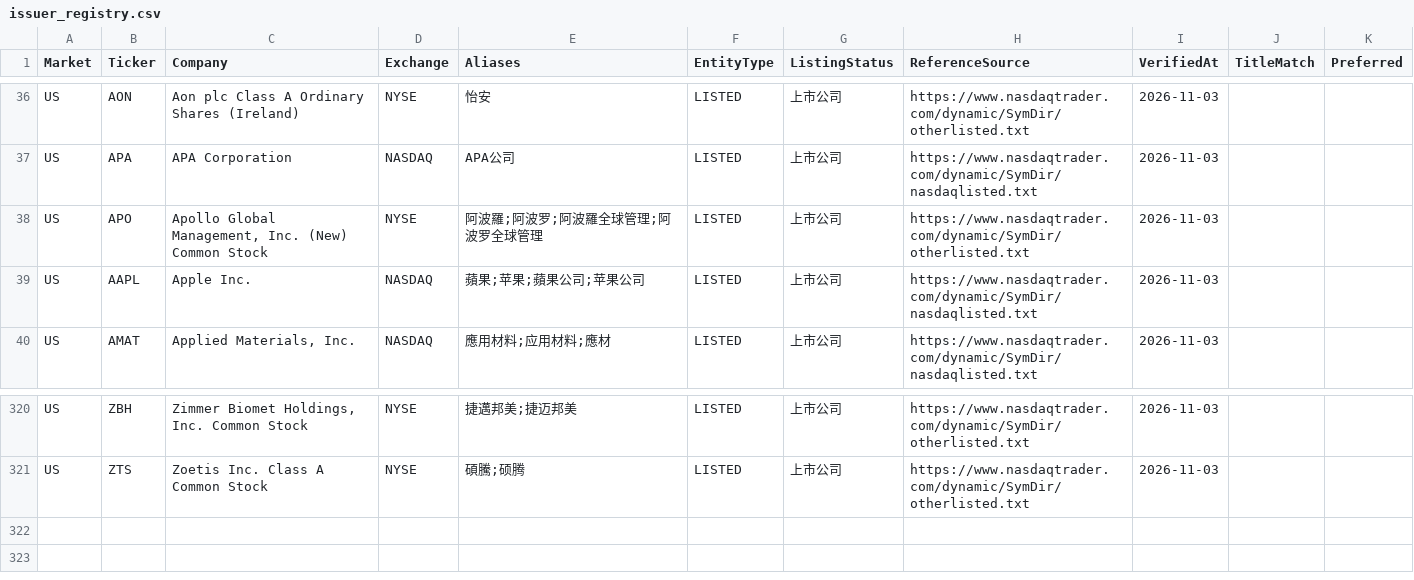
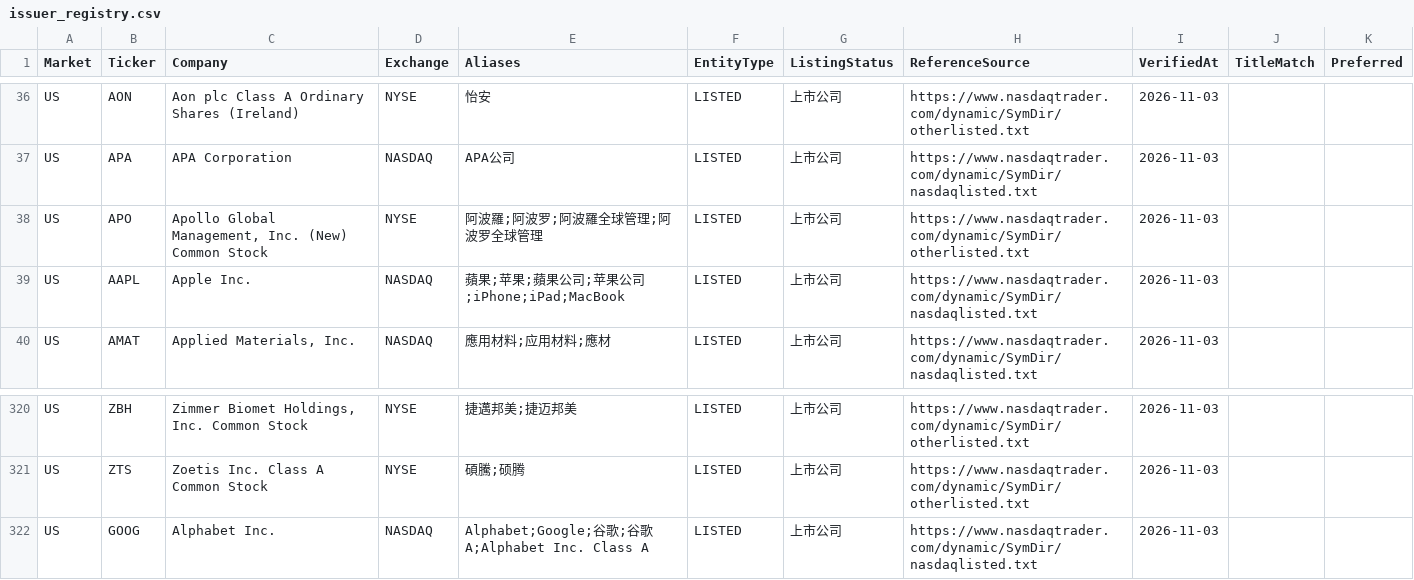
Before and after one commit to RMSecfb/negative-news, a CSV file: config/issuer_registry.csv, drawn as a sheet; only a part is shown, gaps mark what is left out.

Commit message:
Ticker 比對補強：GOOG 別名、Apple 產品名；補回 11/01 起空白 Ticker

```diff
--- a/config/issuer_registry.csv
+++ b/config/issuer_registry.csv
@@ -38,3 +38,3 @@ US,APA,APA Corporation,NASDAQ,APA公司,LISTED,上市公司,https://www.nasdaqtr
 US,APO,"Apollo Global Management, Inc. (New) Common Stock",NYSE,阿波羅;阿波罗;阿波羅全球管理;阿波罗全球管理,LISTED,上市公司,https://www.nasdaqtrader.com/dynamic/SymDir/otherlisted.txt,2026-11-03,,
-US,AAPL,Apple Inc.,NASDAQ,蘋果;苹果;蘋果公司;苹果公司,LISTED,上市公司,https://www.nasdaqtrader.com/dynamic/SymDir/nasdaqlisted.txt,2026-11-03,,
+US,AAPL,Apple Inc.,NASDAQ,蘋果;苹果;蘋果公司;苹果公司;iPhone;iPad;MacBook,LISTED,上市公司,https://www.nasdaqtrader.com/dynamic/SymDir/nasdaqlisted.txt,2026-11-03,,
 US,AMAT,"Applied Materials, Inc.",NASDAQ,應用材料;应用材料;應材,LISTED,上市公司,https://www.nasdaqtrader.com/dynamic/SymDir/nasdaqlisted.txt,2026-11-03,,
@@ -321 +321,2 @@ US,ZBH,"Zimmer Biomet Holdings, Inc. Common Stock",NYSE,捷邁邦美;捷迈邦
 US,ZTS,Zoetis Inc. Class A Common Stock,NYSE,碩騰;硕腾,LISTED,上市公司,https://www.nasdaqtrader.com/dynamic/SymDir/otherlisted.txt,2026-11-03,,
+US,GOOG,Alphabet Inc.,NASDAQ,Alphabet;Google;谷歌;谷歌A;Alphabet Inc. Class A,LISTED,上市公司,https://www.nasdaqtrader.com/dynamic/SymDir/nasdaqlisted.txt,2026-11-03,,
```
Also changed, not shown: 2 other files.
